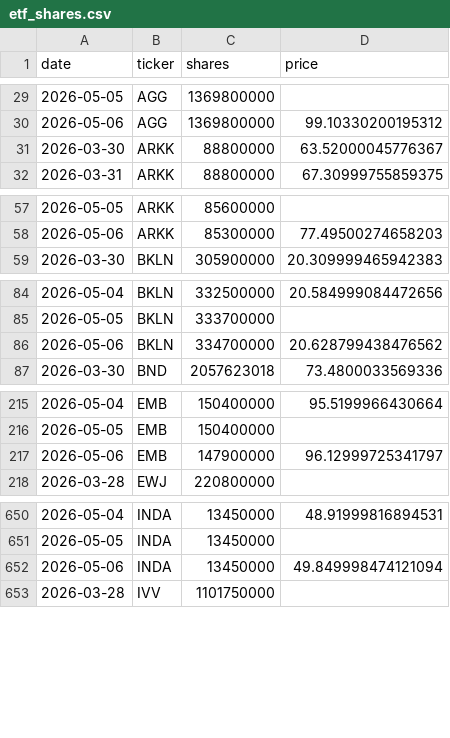
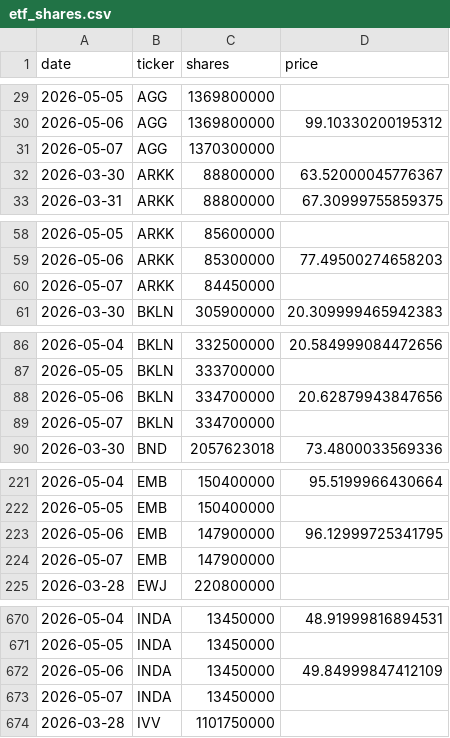
Before and after one commit to isaergun/etf-flows-data, a CSV file: data/etf_shares.csv, drawn as a sheet; only a part is shown, gaps mark what is left out; the diff covers the shown part only.

```diff
--- a/data/etf_shares.csv
+++ b/data/etf_shares.csv
@@ -30,2 +30,3 @@ date,ticker,shares,price
 2026-05-06,AGG,1369800000,99.10330200195312
+2026-05-07,AGG,1370300000,
 2026-03-30,ARKK,88800000,63.52000045776367
@@ -58,2 +59,3 @@ date,ticker,shares,price
 2026-05-06,ARKK,85300000,77.49500274658203
+2026-05-07,ARKK,84450000,
 2026-03-30,BKLN,305900000,20.309999465942383
@@ -85,3 +87,4 @@ date,ticker,shares,price
 2026-05-05,BKLN,333700000,
-2026-05-06,BKLN,334700000,20.628799438476562
+2026-05-06,BKLN,334700000,20.62879943847656
+2026-05-07,BKLN,334700000,
 2026-03-30,BND,2057623018,73.4800033569336
@@ -216,3 +222,4 @@ date,ticker,shares,price
 2026-05-05,EMB,150400000,
-2026-05-06,EMB,147900000,96.12999725341797
+2026-05-06,EMB,147900000,96.12999725341795
+2026-05-07,EMB,147900000,
 2026-03-28,EWJ,220800000,
@@ -651,3 +671,4 @@ date,ticker,shares,price
 2026-05-05,INDA,13450000,
-2026-05-06,INDA,13450000,49.849998474121094
+2026-05-06,INDA,13450000,49.84999847412109
+2026-05-07,INDA,13450000,
 2026-03-28,IVV,1101750000,
```
Also changed, not shown: 30 added rows elsewhere in this file, data/etf_aum.csv, data/etf_flows.csv.
